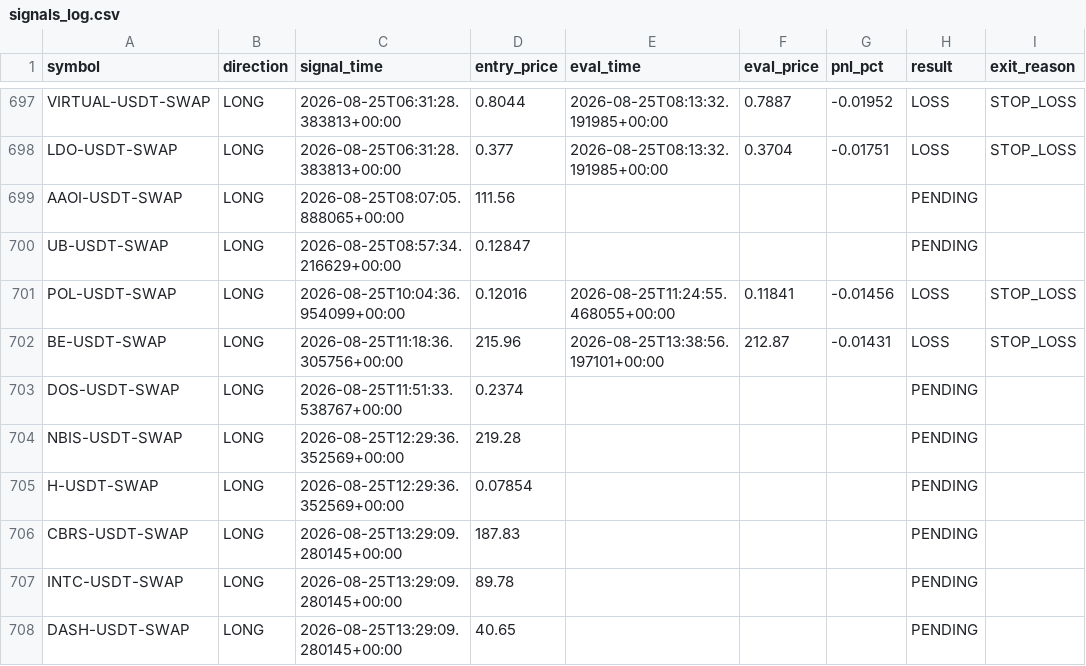
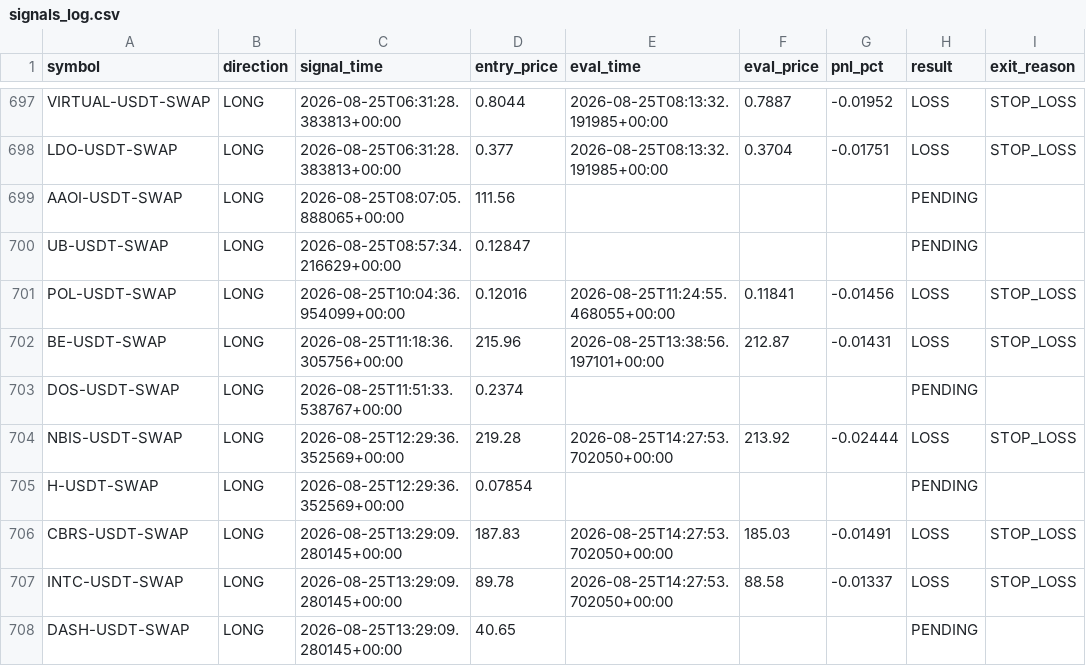
Before and after one commit to ksemehmet5-afk/altcoin-monitor-, a CSV file: monitor_state/signals_log.csv, drawn as a sheet; only a part is shown, gaps mark what is left out.

```diff
--- a/monitor_state/signals_log.csv
+++ b/monitor_state/signals_log.csv
@@ -703,6 +703,6 @@ BE-USDT-SWAP,LONG,2026-08-25T11:18:36.305756+00:00,215.96,2026-08-25T13:38:56.19
 DOS-USDT-SWAP,LONG,2026-08-25T11:51:33.538767+00:00,0.2374,,,,PENDING,
-NBIS-USDT-SWAP,LONG,2026-08-25T12:29:36.352569+00:00,219.28,,,,PENDING,
+NBIS-USDT-SWAP,LONG,2026-08-25T12:29:36.352569+00:00,219.28,2026-08-25T14:27:53.702050+00:00,213.92,-0.02444,LOSS,STOP_LOSS
 H-USDT-SWAP,LONG,2026-08-25T12:29:36.352569+00:00,0.07854,,,,PENDING,
-CBRS-USDT-SWAP,LONG,2026-08-25T13:29:09.280145+00:00,187.83,,,,PENDING,
-INTC-USDT-SWAP,LONG,2026-08-25T13:29:09.280145+00:00,89.78,,,,PENDING,
+CBRS-USDT-SWAP,LONG,2026-08-25T13:29:09.280145+00:00,187.83,2026-08-25T14:27:53.702050+00:00,185.03,-0.01491,LOSS,STOP_LOSS
+INTC-USDT-SWAP,LONG,2026-08-25T13:29:09.280145+00:00,89.78,2026-08-25T14:27:53.702050+00:00,88.58,-0.01337,LOSS,STOP_LOSS
 DASH-USDT-SWAP,LONG,2026-08-25T13:29:09.280145+00:00,40.65,,,,PENDING,
```
Also changed, not shown: 2 other files.
